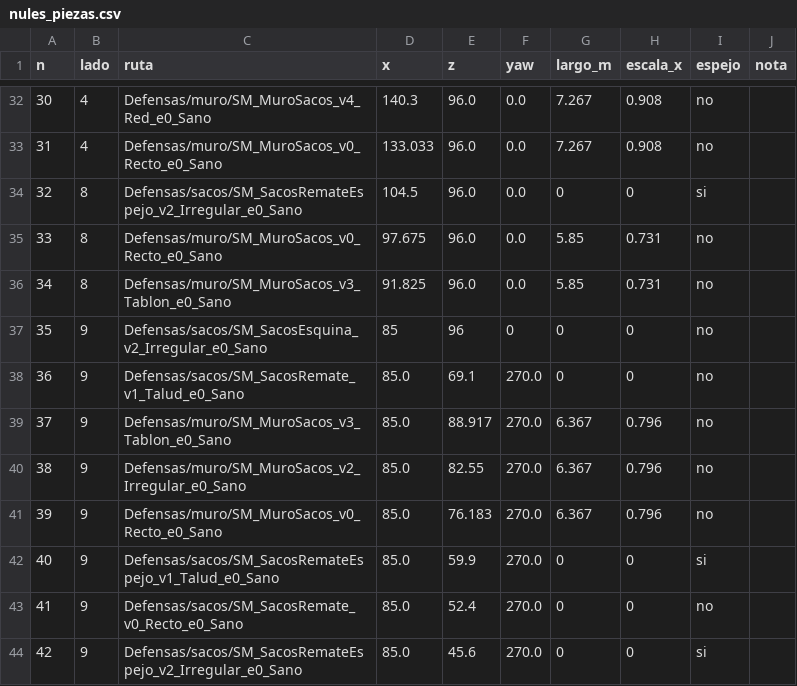
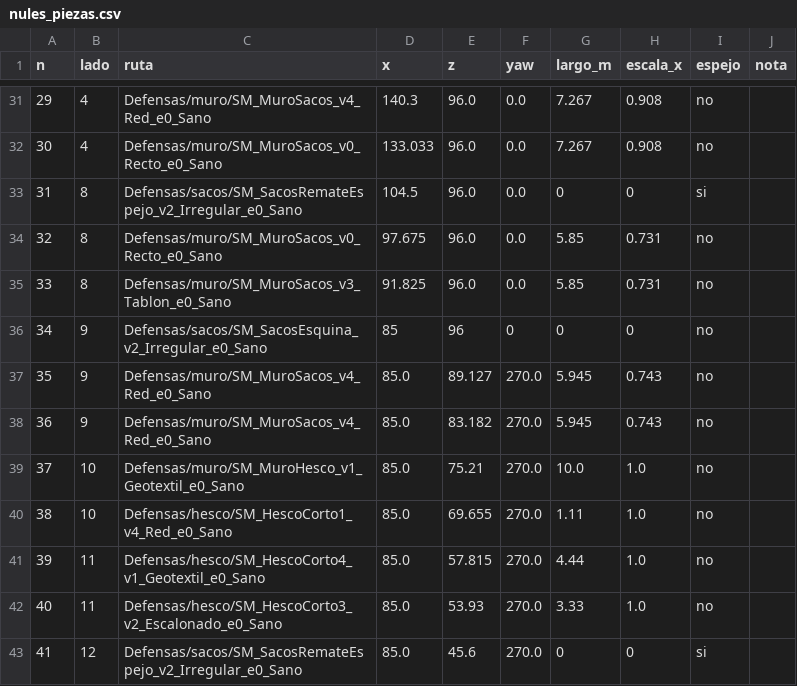
Before and after one commit to HerrKlicova/mr-mak-workspace, a CSV file: entregas/teo-modelado/nules-recinto/nules_piezas.csv, drawn as a sheet; only a part is shown, gaps mark what is left out; removed rows and columns are numbered as before the commit, all else as after; the diff covers the shown part only; the diff names each change by its address in the sheet, - before the commit and + after, or states it on an @@ line.

```diff
--- a/entregas/teo-modelado/nules-recinto/nules_piezas.csv
+++ b/entregas/teo-modelado/nules-recinto/nules_piezas.csv
@@ column A (n) renumbered from row 17 down @@
-row 38: 36 | 9 | Defensas/sacos/SM_SacosRemate_v1_Talud_e0_Sano | 85.0 | 69.1 | 270.0 | 0 | 0 | no
-C37 (ruta): Defensas/muro/SM_MuroSacos_v3_Tablon_e0_Sano
+C37 (ruta): Defensas/muro/SM_MuroSacos_v4_Red_e0_Sano
-E37 (z): 88.917
+E37 (z): 89.127
-G37 (largo_m): 6.367
+G37 (largo_m): 5.945
-H37 (escala_x): 0.796
+H37 (escala_x): 0.743
-row 40: 38 | 9 | Defensas/muro/SM_MuroSacos_v2_Irregular_e0_Sano | 85.0 | 82.55 | 270.0 | 6.367 | 0.796 | no
-C38 (ruta): Defensas/muro/SM_MuroSacos_v0_Recto_e0_Sano
+C38 (ruta): Defensas/muro/SM_MuroSacos_v4_Red_e0_Sano
-E38 (z): 76.183
+E38 (z): 83.182
-G38 (largo_m): 6.367
+G38 (largo_m): 5.945
-H38 (escala_x): 0.796
+H38 (escala_x): 0.743
-row 42: 40 | 9 | Defensas/sacos/SM_SacosRemateEspejo_v1_Talud_e0_Sano | 85.0 | 59.9 | 270.0 | 0 | 0 | si
-row 43: 41 | 9 | Defensas/sacos/SM_SacosRemate_v0_Recto_e0_Sano | 85.0 | 52.4 | 270.0 | 0 | 0 | no
+row 39: 37 | 10 | Defensas/muro/SM_MuroHesco_v1_Geotextil_e0_Sano | 85.0 | 75.21 | 270.0 | 10.0 | 1.0 | no
+row 40: 38 | 10 | Defensas/hesco/SM_HescoCorto1_v4_Red_e0_Sano | 85.0 | 69.655 | 270.0 | 1.11 | 1.0 | no
+row 41: 39 | 11 | Defensas/hesco/SM_HescoCorto4_v1_Geotextil_e0_Sano | 85.0 | 57.815 | 270.0 | 4.44 | 1.0 | no
+row 42: 40 | 11 | Defensas/hesco/SM_HescoCorto3_v2_Escalonado_e0_Sano | 85.0 | 53.93 | 270.0 | 3.33 | 1.0 | no
-B43 (lado): 9
+B43 (lado): 12
```
Also changed, not shown: 1 removed row and 14 edited cells elsewhere in this file, 7 other files.
